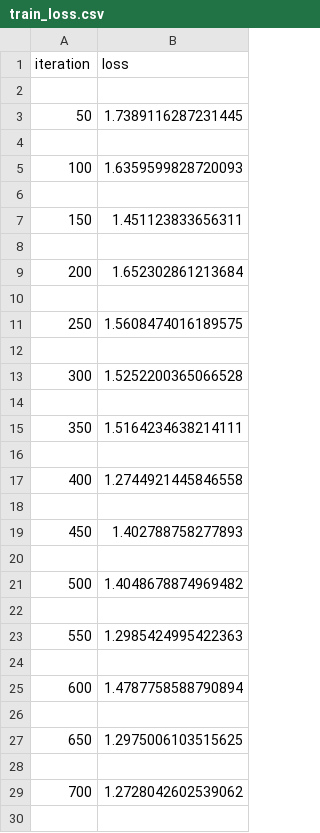
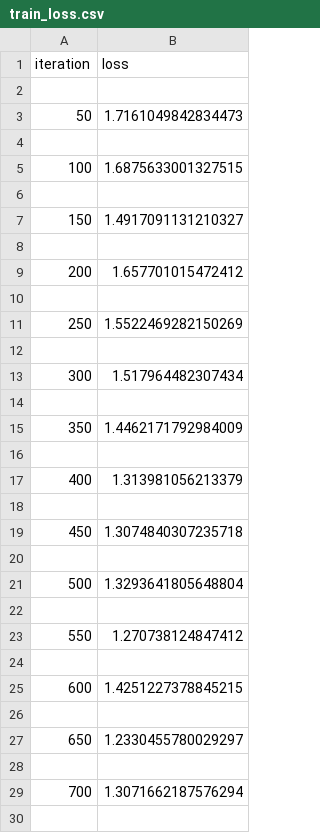
Before and after one commit to DarongDG/facial-expression-recognition-dg, a CSV file: dl/models/conv2d_4block/train_loss.csv, drawn as a sheet; only a part is shown; the diff covers the shown part only.

```diff
--- a/dl/models/conv2d_4block/train_loss.csv
+++ b/dl/models/conv2d_4block/train_loss.csv
@@ -2,29 +2,29 @@ iteration,loss
 
-50,1.7389116287231445
+50,1.7161049842834473
 
-100,1.6359599828720093
+100,1.6875633001327515
 
-150,1.451123833656311
+150,1.4917091131210327
 
-200,1.652302861213684
+200,1.657701015472412
 
-250,1.5608474016189575
+250,1.5522469282150269
 
-300,1.5252200365066528
+300,1.517964482307434
 
-350,1.5164234638214111
+350,1.4462171792984009
 
-400,1.2744921445846558
+400,1.313981056213379
 
-450,1.402788758277893
+450,1.3074840307235718
 
-500,1.4048678874969482
+500,1.3293641805648804
 
-550,1.2985424995422363
+550,1.270738124847412
 
-600,1.4787758588790894
+600,1.4251227378845215
 
-650,1.2975006103515625
+650,1.2330455780029297
 
-700,1.2728042602539062
+700,1.3071662187576294
 
```
Also changed, not shown: 126 removed rows and 12 edited cells elsewhere in this file, 25 other files.
